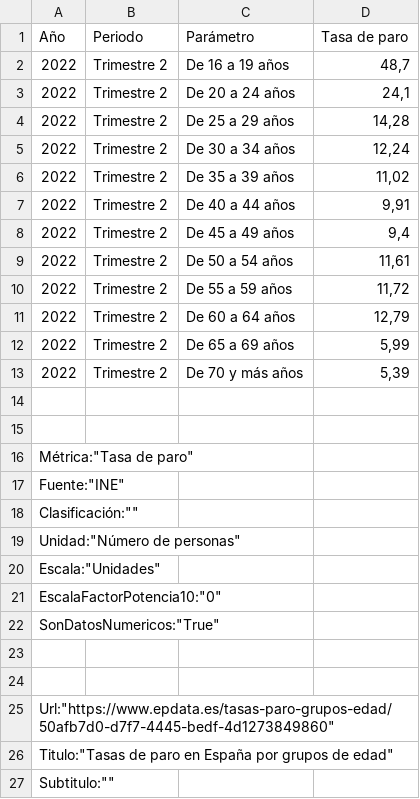
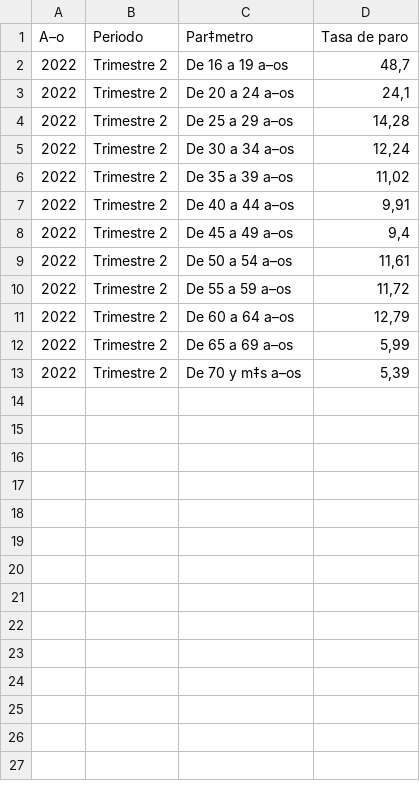
Before and after one commit to JohannaM23/TIA, a CSV file: desempleo.csv, drawn as a sheet; the diff names each change by its address in the sheet, - before the commit and + after, or states it on an @@ line.

Commit message:
Add files via upload

```diff
--- a/desempleo.csv
+++ b/desempleo.csv
-A1: Año
+A1: A–o
-C1: Parámetro
+C1: Par‡metro
-C2 (Par‡metro): De 16 a 19 años
+C2 (Par‡metro): De 16 a 19 a–os
-C3 (Par‡metro): De 20 a 24 años
+C3 (Par‡metro): De 20 a 24 a–os
-C4 (Par‡metro): De 25 a 29 años
+C4 (Par‡metro): De 25 a 29 a–os
-C5 (Par‡metro): De 30 a 34 años
+C5 (Par‡metro): De 30 a 34 a–os
-C6 (Par‡metro): De 35 a 39 años
+C6 (Par‡metro): De 35 a 39 a–os
-C7 (Par‡metro): De 40 a 44 años
+C7 (Par‡metro): De 40 a 44 a–os
-C8 (Par‡metro): De 45 a 49 años
+C8 (Par‡metro): De 45 a 49 a–os
-C9 (Par‡metro): De 50 a 54 años
+C9 (Par‡metro): De 50 a 54 a–os
-C10 (Par‡metro): De 55 a 59 años
+C10 (Par‡metro): De 55 a 59 a–os
-C11 (Par‡metro): De 60 a 64 años
+C11 (Par‡metro): De 60 a 64 a–os
-C12 (Par‡metro): De 65 a 69 años
+C12 (Par‡metro): De 65 a 69 a–os
-C13 (Par‡metro): De 70 y más años
+C13 (Par‡metro): De 70 y m‡s a–os
-row 14: (empty)
-row 15: (empty)
-row 16: Métrica:"Tasa de paro"
-row 17: Fuente:"INE"
-row 18: Clasificación:""
-row 19: Unidad:"Número de personas"
-row 20: Escala:"Unidades"
-row 21: EscalaFactorPotencia10:"0"
-row 22: SonDatosNumericos:"True"
-row 23: (empty)
-row 24: (empty)
-row 25: Url:"https://www.epdata.es/tasas-paro-grupos-edad/50afb7d0-d7f7-4445-bedf-4d1273849860"
-row 26: Titulo:"Tasas de paro en España por grupos de edad"
-row 27: Subtitulo:""
```
